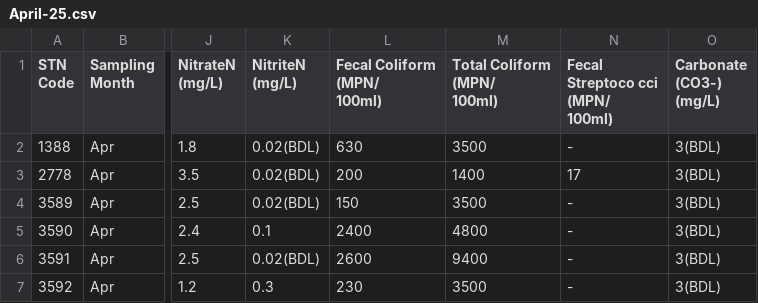
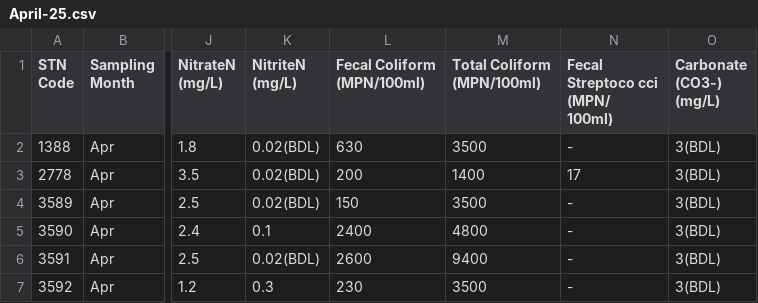
Before and after one commit to Hemang-2004/Correlation-Expression-Prediction, a CSV file: Data-Extraction/April-25.csv, drawn as a sheet; only a part is shown, gaps mark what is left out; ↵ is a line break in a cell; the diff names each change by its address in the sheet, - before the commit and + after, or states it on an @@ line.

```diff
--- a/Data-Extraction/April-25.csv
+++ b/Data-Extraction/April-25.csv
-L1: Fecal Coliform (MPN/ ↵ 100ml)
+L1: Fecal Coliform (MPN/100ml)
-M1: Total Coliform (MPN/ ↵ 100ml)
+M1: Total Coliform (MPN/100ml)
```
Also changed, not shown: Data-Extraction/August-23.csv, Data-Extraction/July-23.csv, 17 other files.
